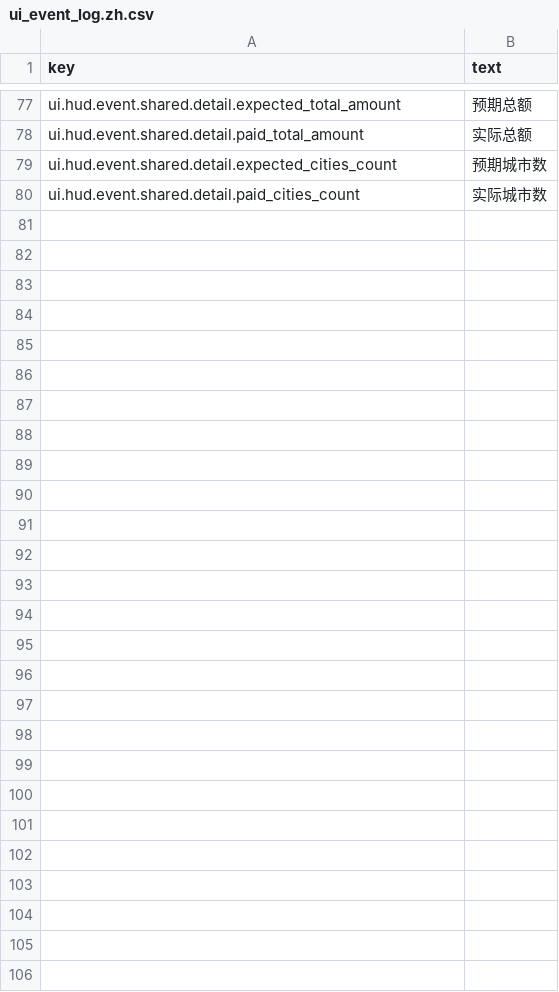
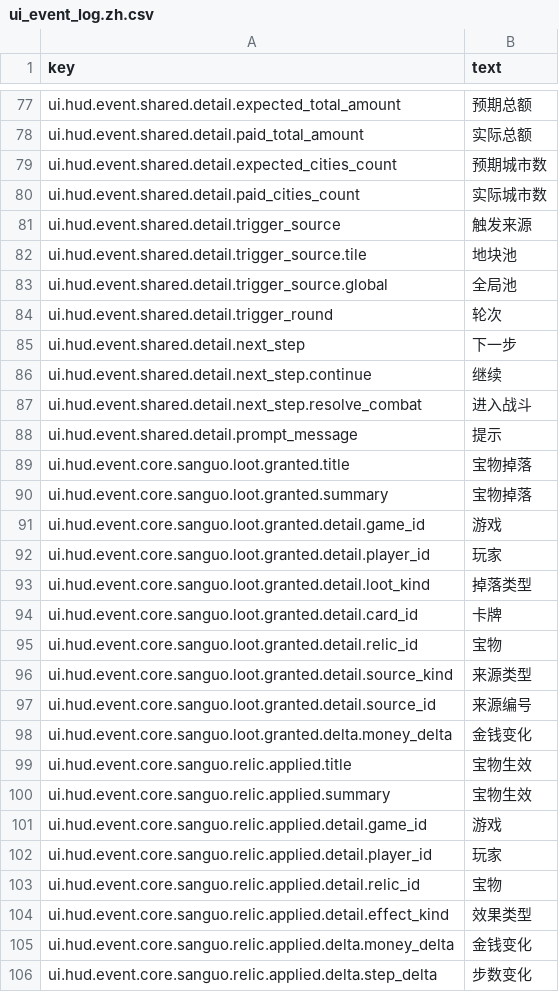
Before and after one commit to skyoxu/sanguo, a CSV file: Game.Godot/Translations/ui_event_log.zh.csv, drawn as a sheet; only a part is shown, gaps mark what is left out.

```diff
--- a/Game.Godot/Translations/ui_event_log.zh.csv
+++ b/Game.Godot/Translations/ui_event_log.zh.csv
@@ -80 +80,27 @@ ui.hud.event.shared.detail.expected_cities_count,预期城市数
 ui.hud.event.shared.detail.paid_cities_count,实际城市数
+ui.hud.event.shared.detail.trigger_source,触发来源
+ui.hud.event.shared.detail.trigger_source.tile,地块池
+ui.hud.event.shared.detail.trigger_source.global,全局池
+ui.hud.event.shared.detail.trigger_round,轮次
+ui.hud.event.shared.detail.next_step,下一步
+ui.hud.event.shared.detail.next_step.continue,继续
+ui.hud.event.shared.detail.next_step.resolve_combat,进入战斗
+ui.hud.event.shared.detail.prompt_message,提示
+ui.hud.event.core.sanguo.loot.granted.title,宝物掉落
+ui.hud.event.core.sanguo.loot.granted.summary,宝物掉落
+ui.hud.event.core.sanguo.loot.granted.detail.game_id,游戏
+ui.hud.event.core.sanguo.loot.granted.detail.player_id,玩家
+ui.hud.event.core.sanguo.loot.granted.detail.loot_kind,掉落类型
+ui.hud.event.core.sanguo.loot.granted.detail.card_id,卡牌
+ui.hud.event.core.sanguo.loot.granted.detail.relic_id,宝物
+ui.hud.event.core.sanguo.loot.granted.detail.source_kind,来源类型
+ui.hud.event.core.sanguo.loot.granted.detail.source_id,来源编号
+ui.hud.event.core.sanguo.loot.granted.delta.money_delta,金钱变化
+ui.hud.event.core.sanguo.relic.applied.title,宝物生效
+ui.hud.event.core.sanguo.relic.applied.summary,宝物生效
+ui.hud.event.core.sanguo.relic.applied.detail.game_id,游戏
+ui.hud.event.core.sanguo.relic.applied.detail.player_id,玩家
+ui.hud.event.core.sanguo.relic.applied.detail.relic_id,宝物
+ui.hud.event.core.sanguo.relic.applied.detail.effect_kind,效果类型
+ui.hud.event.core.sanguo.relic.applied.delta.money_delta,金钱变化
+ui.hud.event.core.sanguo.relic.applied.delta.step_delta,步数变化
```
Also changed, not shown: Game.Godot/Translations/ui_event_log.en.csv, 14 other files.
